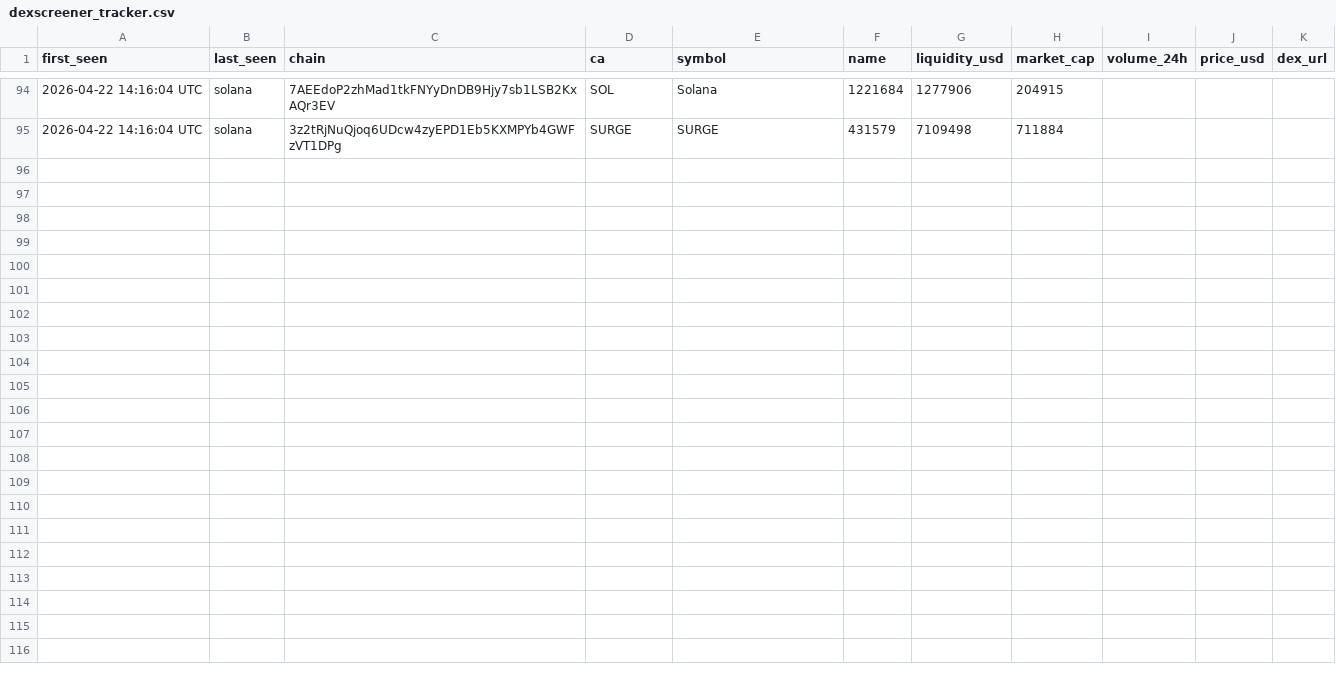
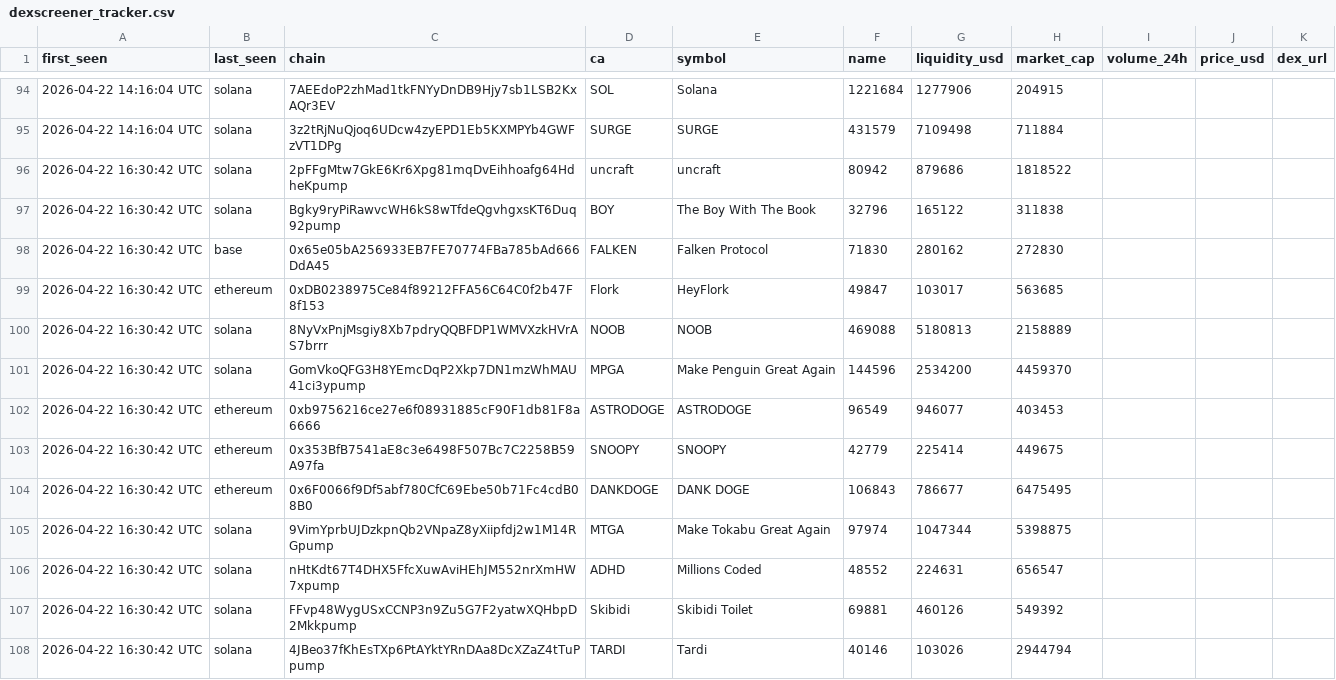
Before and after one commit to bsnydr/dexscreener-tracker, a CSV file: data/dexscreener_tracker.csv, drawn as a sheet; only a part is shown, gaps mark what is left out; the diff covers the shown part only.

```diff
--- a/data/dexscreener_tracker.csv
+++ b/data/dexscreener_tracker.csv
@@ -95 +95,14 @@ first_seen,last_seen,chain,ca,symbol,name,liquidity_usd,market_cap,volume_24h,pr
 2026-04-22 14:16:04 UTC,solana,3z2tRjNuQjoq6UDcw4zyEPD1Eb5KXMPYb4GWFzVT1DPg,SURGE,SURGE,431579,7109498,711884
+2026-04-22 16:30:42 UTC,solana,2pFFgMtw7GkE6Kr6Xpg81mqDvEihhoafg64HdheKpump,uncraft,uncraft,80942,879686,1818522
+2026-04-22 16:30:42 UTC,solana,Bgky9ryPiRawvcWH6kS8wTfdeQgvhgxsKT6Duq92pump,BOY,The Boy With The Book,32796,165122,311838
+2026-04-22 16:30:42 UTC,base,0x65e05bA256933EB7FE70774FBa785bAd666DdA45,FALKEN,Falken Protocol,71830,280162,272830
+2026-04-22 16:30:42 UTC,ethereum,0xDB0238975Ce84f89212FFA56C64C0f2b47F8f153,Flork,HeyFlork,49847,103017,563685
+2026-04-22 16:30:42 UTC,solana,8NyVxPnjMsgiy8Xb7pdryQQBFDP1WMVXzkHVrAS7brrr,NOOB,NOOB,469088,5180813,2158889
+2026-04-22 16:30:42 UTC,solana,GomVkoQFG3H8YEmcDqP2Xkp7DN1mzWhMAU41ci3ypump,MPGA,Make Penguin Great Again,144596,2534200,4459370
+2026-04-22 16:30:42 UTC,ethereum,0xb9756216ce27e6f08931885cF90F1db81F8a6666,ASTRODOGE,ASTRODOGE,96549,946077,403453
+2026-04-22 16:30:42 UTC,ethereum,0x353BfB7541aE8c3e6498F507Bc7C2258B59A97fa,SNOOPY,SNOOPY,42779,225414,449675
+2026-04-22 16:30:42 UTC,ethereum,0x6F0066f9Df5abf780CfC69Ebe50b71Fc4cdB08B0,DANKDOGE,DANK DOGE,106843,786677,6475495
+2026-04-22 16:30:42 UTC,solana,9VimYprbUJDzkpnQb2VNpaZ8yXiipfdj2w1M14RGpump,MTGA,Make Tokabu Great Again,97974,1047344,5398875
+2026-04-22 16:30:42 UTC,solana,nHtKdt67T4DHX5FfcXuwAviHEhJM552nrXmHW7xpump,ADHD,Millions Coded,48552,224631,656547
+2026-04-22 16:30:42 UTC,solana,FFvp48WygUSxCCNP3n9Zu5G7F2yatwXQHbpD2Mkkpump,Skibidi,Skibidi Toilet,69881,460126,549392
+2026-04-22 16:30:42 UTC,solana,4JBeo37fKhEsTXp6PtAYktYRnDAa8DcXZaZ4tTuPpump,TARDI,Tardi,40146,103026,2944794
```
Also changed, not shown: 12 added rows elsewhere in this file.
